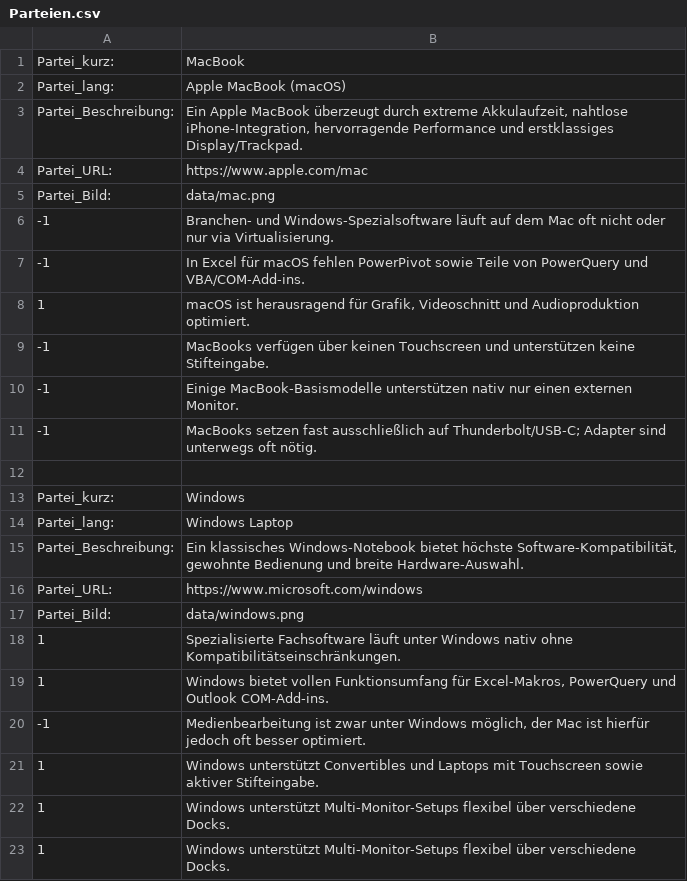
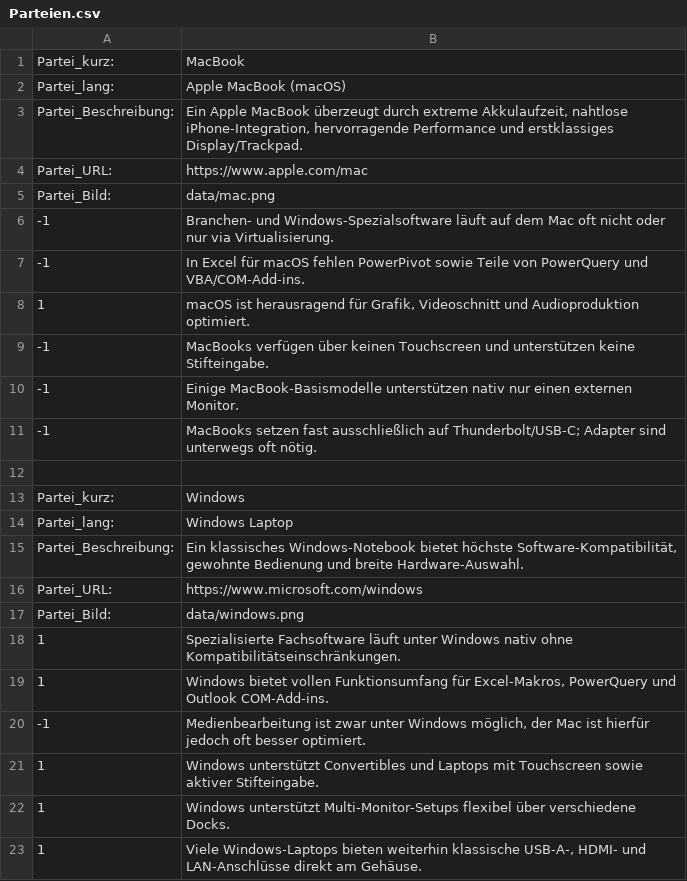
Before and after one commit to SolarManDEDE/Client-O-Mat, a CSV file: data/Parteien.csv, drawn as a sheet.

Commit message:
Update and add entries for MacBook and Windows

```diff
--- a/data/Parteien.csv
+++ b/data/Parteien.csv
@@ -22,2 +22,2 @@
 "1";"Windows unterstützt Multi-Monitor-Setups flexibel über verschiedene Docks."
-"1";"Windows unterstützt Multi-Monitor-Setups flexibel über verschiedene Docks."
+"1";"Viele Windows-Laptops bieten weiterhin klassische USB-A-, HDMI- und LAN-Anschlüsse direkt am Gehäuse."
```
